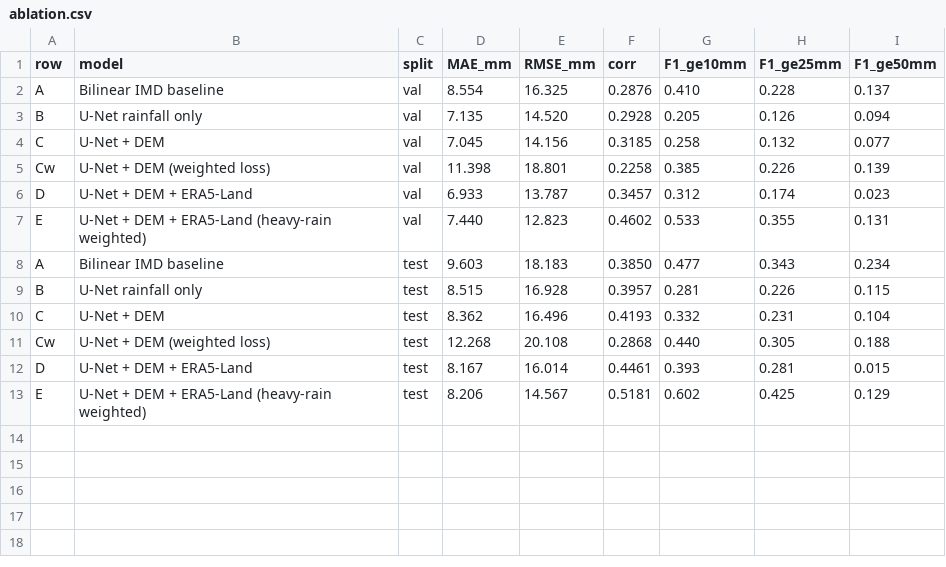
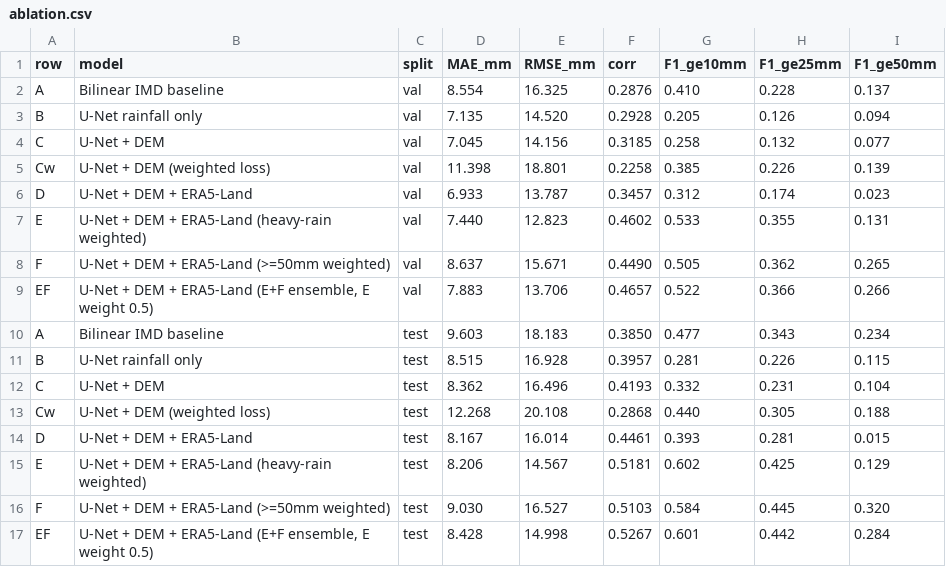
Before and after one commit to yashkapur0403/weather-downscaling, a CSV file: outputs/metrics/ablation.csv, drawn as a sheet.

Commit message:
Deploy the E+F ensemble so heavy-rain event skill beats the baseline
The single MAE-trained residual U-Net is calibrated to the conditional mean, so
>=50 mm/day events were predicted at ~26-28 mm: test precision 0.44 but recall
0.08, giving F1>=50mm 0.129 against the bilinear baseline's 0.234 — the model
was worse than the baseline it is supposed to improve at the threshold the
agro-advisory layer reacts to.

A second checkpoint trained with >=50 mm emphasis (model_f) recovers recall
(F1>=50mm 0.320) but costs 0.8 mm of mean error. Averaging the two, with the
mixing weight searched on the VALIDATION split only and constrained to the
project's existing 0.75 mm MAE tie window, is selected by the pre-existing
val selection rule (F1>=25mm tie-break) and beats the baseline at every
reported threshold: MAE 8.43 vs 9.60, RMSE 15.00 vs 18.18, corr 0.527 vs
0.385, F1 0.601/0.442/0.284 vs 0.477/0.343/0.234 at 10/25/50 mm.

scripts/ensemble.py becomes the single definition of "the deployed model", so
generate_pred.py and backend/live_infer.py cannot serve different fields.
generate_pred.py also records the sha256 of the grid and of each contributing
checkpoint in outputs/metrics/layer1_manifest.json, which /api/metrics
republishes as layer1_provenance and a new test suite verifies — a retrain can
no longer silently leave a stale grid in place.

```diff
--- a/outputs/metrics/ablation.csv
+++ b/outputs/metrics/ablation.csv
@@ -7,2 +7,4 @@ D,U-Net + DEM + ERA5-Land,val,6.933,13.787,0.3457,0.312,0.174,0.023
 E,U-Net + DEM + ERA5-Land (heavy-rain weighted),val,7.440,12.823,0.4602,0.533,0.355,0.131
+F,U-Net + DEM + ERA5-Land (>=50mm weighted),val,8.637,15.671,0.4490,0.505,0.362,0.265
+EF,"U-Net + DEM + ERA5-Land (E+F ensemble, E weight 0.5)",val,7.883,13.706,0.4657,0.522,0.366,0.266
 A,Bilinear IMD baseline,test,9.603,18.183,0.3850,0.477,0.343,0.234
@@ -13 +15,3 @@ D,U-Net + DEM + ERA5-Land,test,8.167,16.014,0.4461,0.393,0.281,0.015
 E,U-Net + DEM + ERA5-Land (heavy-rain weighted),test,8.206,14.567,0.5181,0.602,0.425,0.129
+F,U-Net + DEM + ERA5-Land (>=50mm weighted),test,9.030,16.527,0.5103,0.584,0.445,0.320
+EF,"U-Net + DEM + ERA5-Land (E+F ensemble, E weight 0.5)",test,8.428,14.998,0.5267,0.601,0.442,0.284
```
Also changed, not shown: 14 other files.
